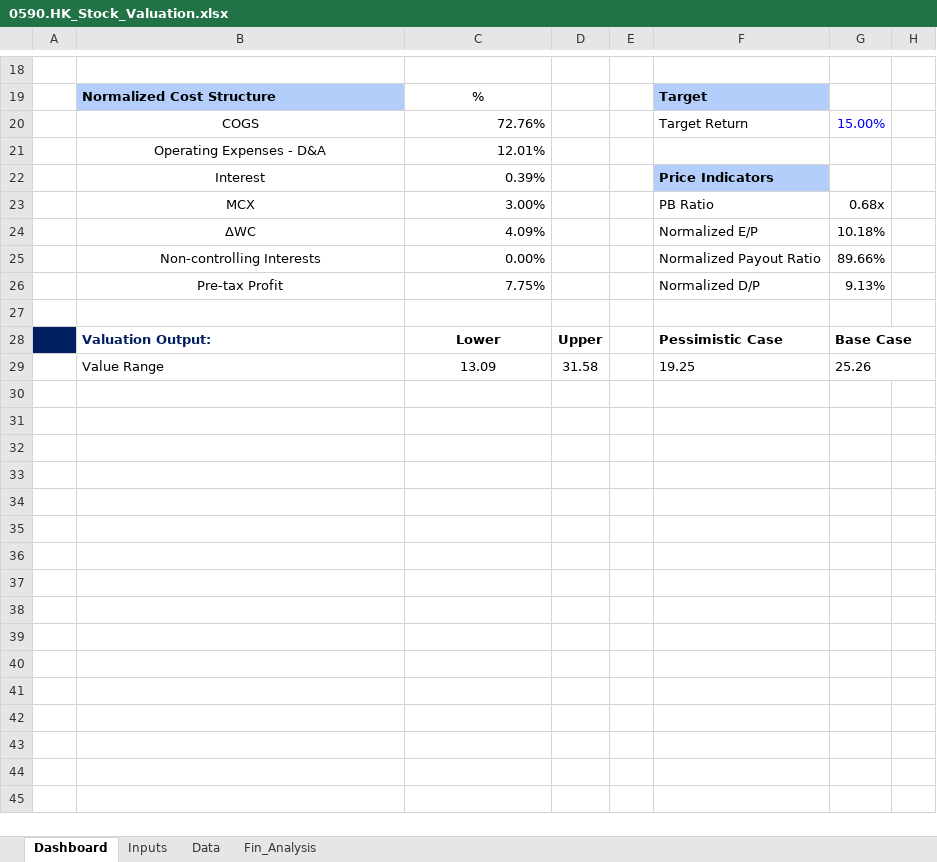
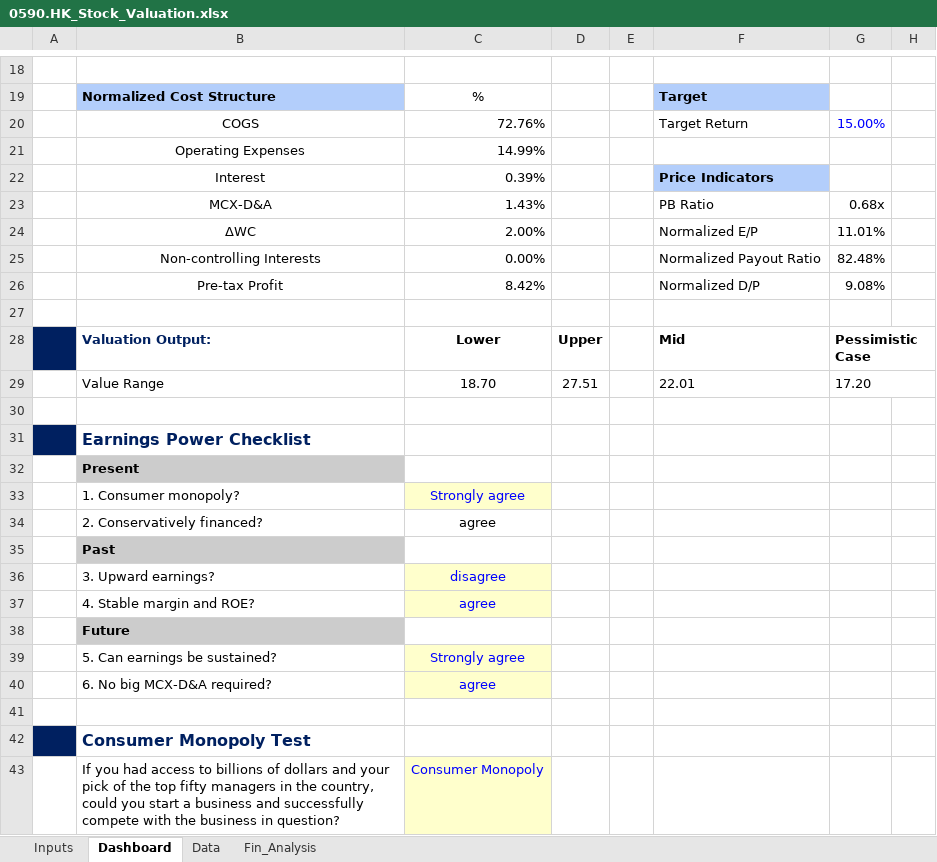
Before and after one commit to JerryChenz/Invest_Proc_Alpha, an Excel workbook: financial_models/opportunities/0590.HK_Stock_Valuation.xlsx, sheet Dashboard, drawn as a sheet; only a part is shown, gaps mark what is left out; values as stored, in another font and other column widths than the file's, no borders; charts and pictures and conditional formats not drawn; removed rows and columns are numbered as before the commit, all else as after; the diff covers the shown part only; the diff names each change by its address in the sheet, - before the commit and + after, or states it on an @@ line.

```diff
--- a/financial_models/opportunities/0590.HK_Stock_Valuation.xlsx (sheet Dashboard)
+++ b/financial_models/opportunities/0590.HK_Stock_Valuation.xlsx (sheet Dashboard)
@@ sheet tab order changed: Inputs | Dashboard | Data | Fin_Analysis @@
-row 21:  | Operating Expenses - D&A | 12.01%
+row 21:  | Operating Expenses | 14.99%
-B23: MCX
+B23: MCX-D&A
-C23: 3.00%
+C23: 1.43%
-C24: 4.09%
+C24: 2.00%
-G24: 10.18%
+G24: 11.01%
-G25: 89.66%
+G25: 82.48%
-C26: 7.75%
+C26: 8.42%
-G26: 9.13%
+G26: 9.08%
-F28: Pessimistic Case
+F28: Mid
-G28: Base Case
+G28: Pessimistic Case
-C29: 13.09
+C29: 18.70
-D29: 31.58
+D29: 27.51
-F29: 19.25
+F29: 22.01
-G29: 25.26
+G29: 17.20
+row 30: (empty)
+row 31:  | Earnings Power Checklist
+row 32:  | Present
+row 33:  | 1. Consumer monopoly? | Strongly agree
+row 34:  | 2. Conservatively financed? | agree
+row 35:  | Past
+row 36:  | 3. Upward earnings? | disagree
+row 37:  | 4. Stable margin and ROE? | agree
+row 38:  | Future
+row 39:  | 5. Can earnings be sustained? | Strongly agree
+row 40:  | 6. No big MCX-D&A required? | agree
+row 41: (empty)
+row 42:  | Consumer Monopoly Test
+row 43:  | If you had access to billions of dollars and your pick of the top fifty managers in the country, could you start a business and successfully compete with the business in question? | Consumer Monopoly
```
Also changed, not shown: 2 edited cells elsewhere in this sheet, sheet Fin_Analysis, sheet Data, sheet Inputs, formulas that keep their value, charts or pictures, financial_models/opportunities/0011.HK_Stock_Valuation.xlsx, financial_models/opportunities/0027.HK_Stock_Valuation.xlsx, 32 other files.
